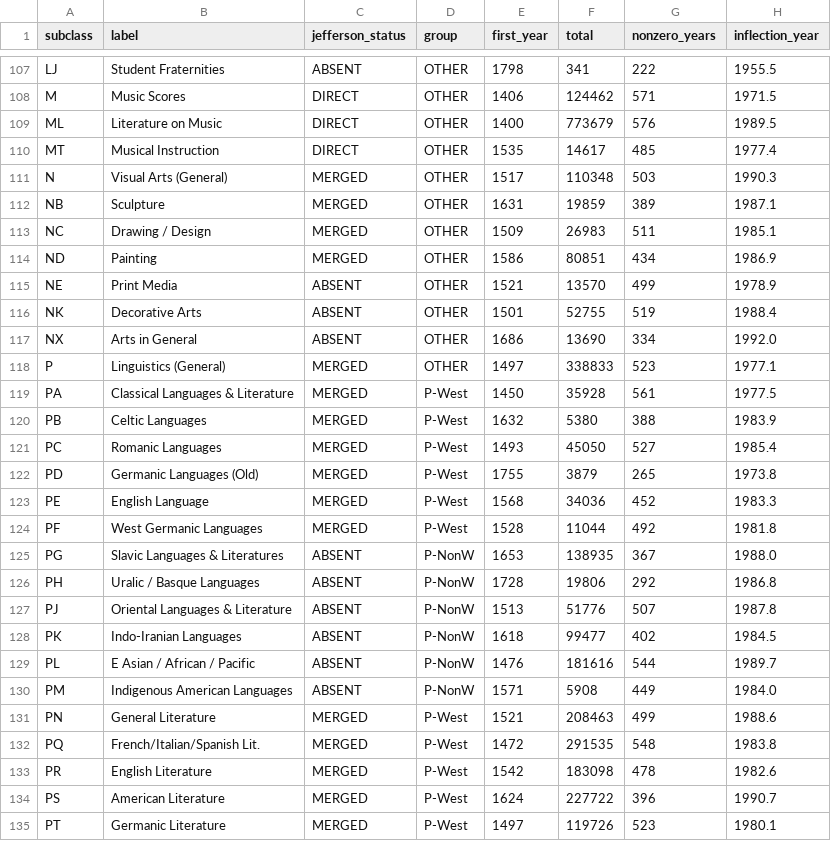
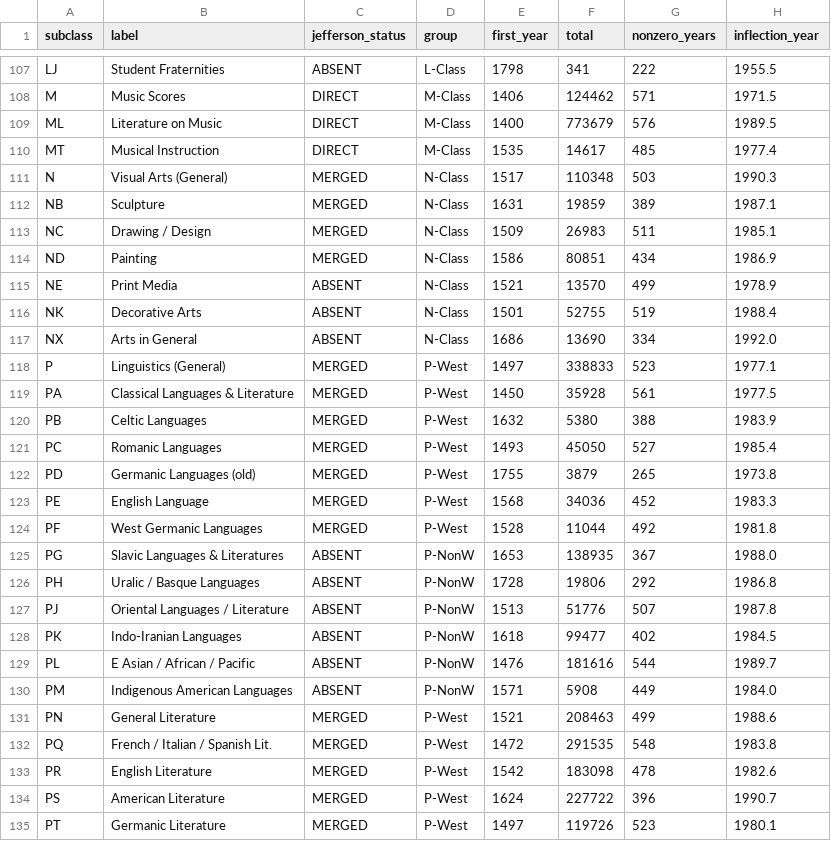
Before and after one commit to dataforlibs/LCC, a CSV file: output/subclass_sigmoids_v2.csv, drawn as a sheet; only a part is shown, gaps mark what is left out; the diff covers the shown part only; the diff names each change by its address in the sheet, - before the commit and + after, or states it on an @@ line.

```diff
--- a/output/subclass_sigmoids_v2.csv
+++ b/output/subclass_sigmoids_v2.csv
-D107 (group): OTHER
+D107 (group): L-Class
-D108:D110 (group): OTHER
+D108:D110 (group): M-Class
-D111:D117 (group): OTHER
+D111:D117 (group): N-Class
-D118 (group): OTHER
+D118 (group): P-West
-B122 (label): Germanic Languages (Old)
+B122 (label): Germanic Languages (old)
-B127 (label): Oriental Languages & Literature
+B127 (label): Oriental Languages / Literature
-B132 (label): French/Italian/Spanish Lit.
+B132 (label): French / Italian / Spanish Lit.
```
Also changed, not shown: 153 edited cells elsewhere in this file, 11 other files.
